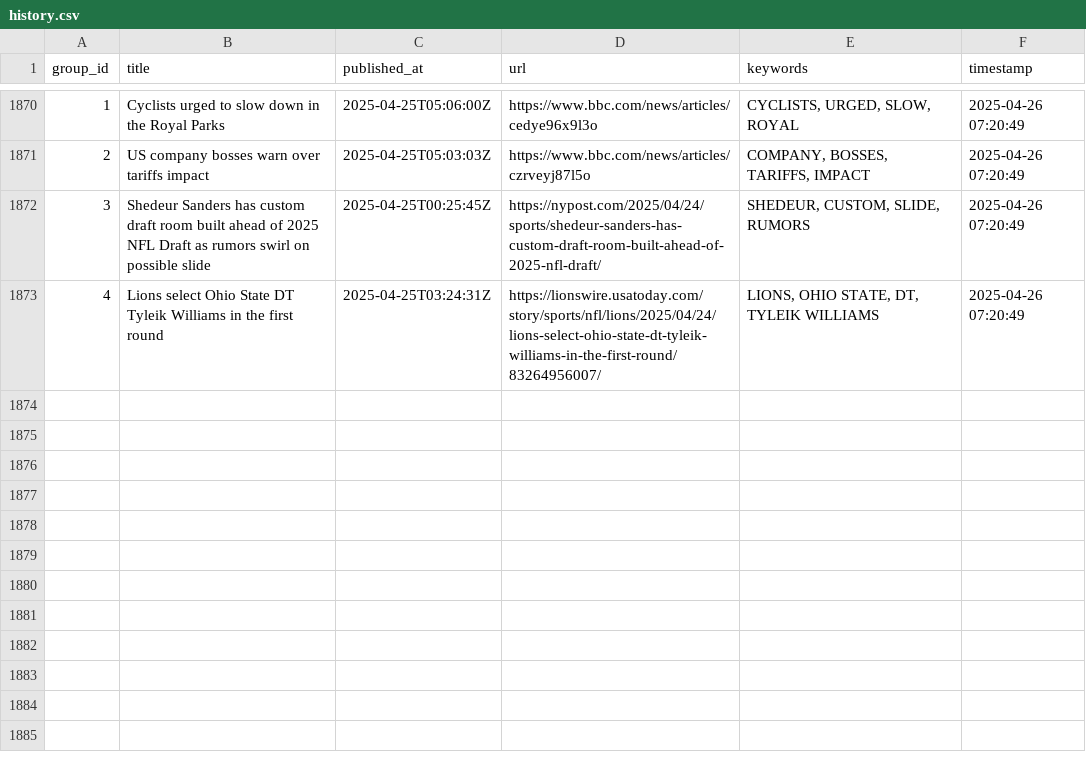
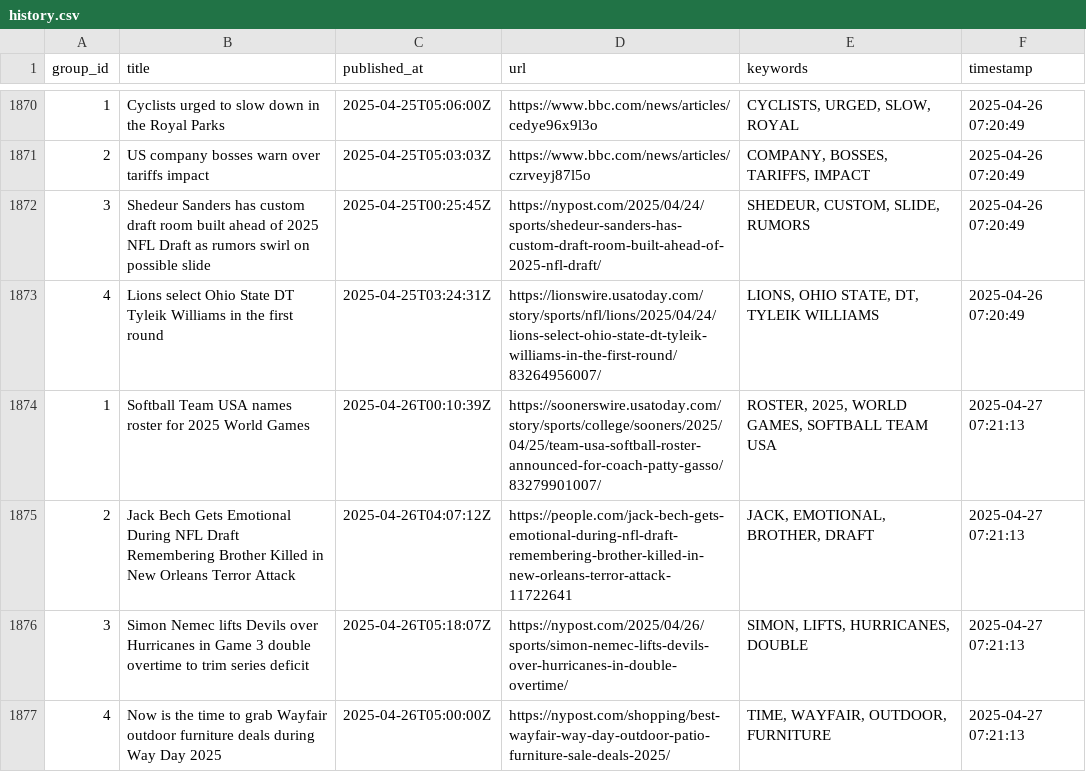
Before and after one commit to lileungws/whatsnews01, a CSV file: history/history.csv, drawn as a sheet; only a part is shown, gaps mark what is left out; the diff names each change by its address in the sheet, - before the commit and + after, or states it on an @@ line.

Commit message:
Update keywords main.csv

```diff
--- a/history/history.csv
+++ b/history/history.csv
+row 1874: 1 | Softball Team USA names roster for 2025 World Games | 2025-04-26T00:10:39Z | https://soonerswire.usatoday.com/story/sports/college/sooners/2025/04/25/team-usa-softball-roster-announced-for-coach-patty-gasso/83279901007/ | ROSTER, 2025, WORLD GAMES, SOFTBALL TEAM USA | 2025-04-27 07:21:13
+row 1875: 2 | Jack Bech Gets Emotional During NFL Draft Remembering Brother Killed in New Orleans Terror Attack | 2025-04-26T04:07:12Z | https://people.com/jack-bech-gets-emotional-during-nfl-draft-remembering-brother-killed-in-new-orleans-terror-attack-11722641 | JACK, EMOTIONAL, BROTHER, DRAFT | 2025-04-27 07:21:13
+row 1876: 3 | Simon Nemec lifts Devils over Hurricanes in Game 3 double overtime to trim series deficit | 2025-04-26T05:18:07Z | https://nypost.com/2025/04/26/sports/simon-nemec-lifts-devils-over-hurricanes-in-double-overtime/ | SIMON, LIFTS, HURRICANES, DOUBLE | 2025-04-27 07:21:13
+row 1877: 4 | Now is the time to grab Wayfair outdoor furniture deals during Way Day 2025 | 2025-04-26T05:00:00Z | https://nypost.com/shopping/best-wayfair-way-day-outdoor-patio-furniture-sale-deals-2025/ | TIME, WAYFAIR, OUTDOOR, FURNITURE | 2025-04-27 07:21:13
```
Also changed, not shown: web/data/main.csv.
